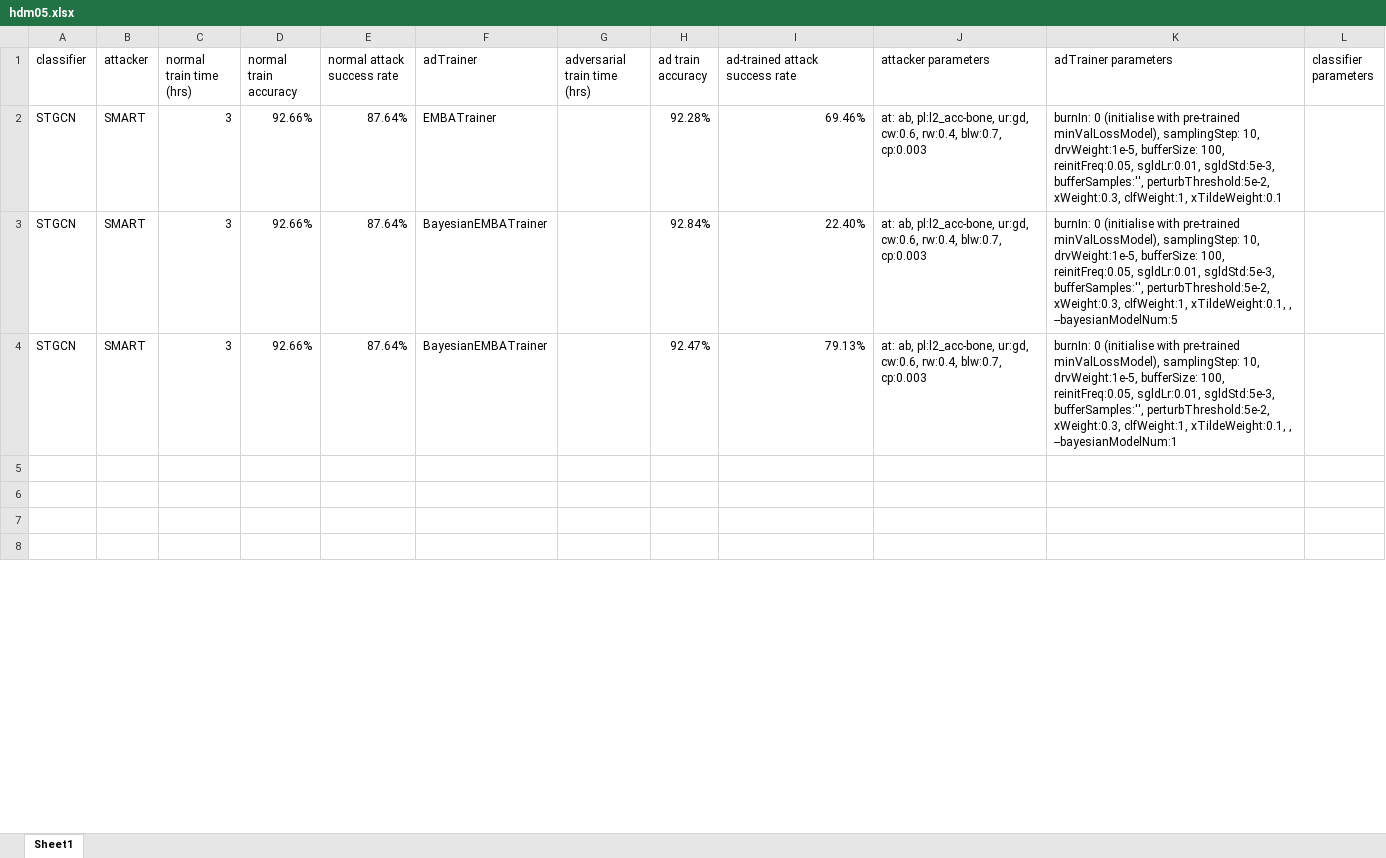
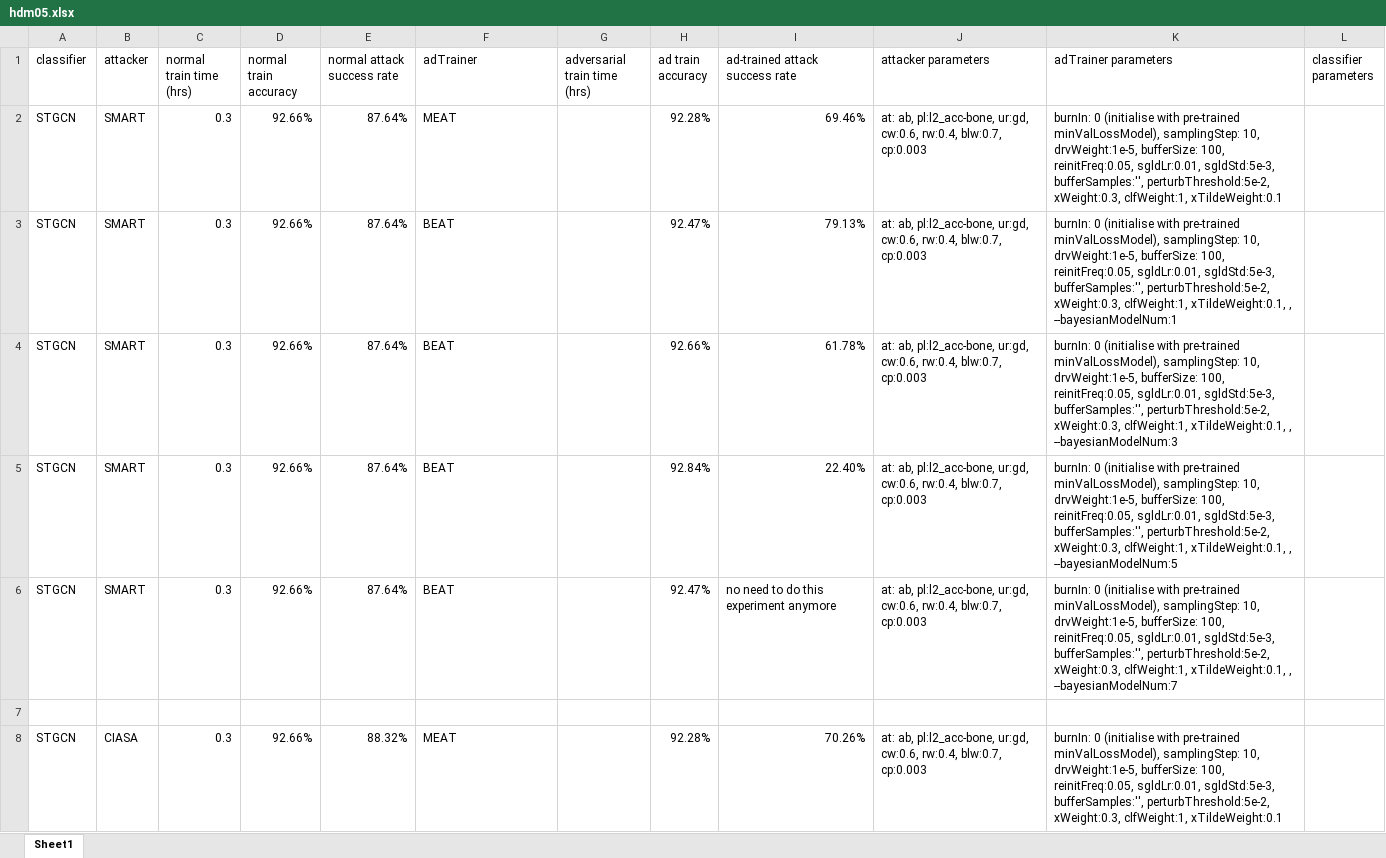
Before and after one commit to realcrane/Defending-Black-box-Skeleton-based-Human-Activity-Classifiers, an Excel workbook: results/hdm05.xlsx, sheet Sheet1, drawn as a sheet; only a part is shown; the shorter side is filled out with more unchanged rows; values as stored, in another font and other column widths than the file's, no borders; addresses are those after the commit; the diff covers the shown part only; the diff names each change by its address in the sheet, - before the commit and + after, or states it on an @@ line.

```diff
--- a/results/hdm05.xlsx (sheet Sheet1)
+++ b/results/hdm05.xlsx (sheet Sheet1)
-C2 (normal train time (hrs)): 3
+C2 (normal train time (hrs)): 0.3
-F2 (adTrainer): EMBATrainer
+F2 (adTrainer): MEAT
+row 3: STGCN | SMART | 0.3 | 92.66% | 87.64% | BEAT |  | 92.47% | 79.13% | at: ab, pl:l2_acc-bone, ur:gd, cw:0.6, rw:0.4, blw:0.7, cp:0.003 | burnIn: 0 (initialise with pre-trained minValLossModel), samplingStep: 10, drvWeight:1e-5, bufferSize: 100, reinitFreq:0.05, sgldLr:0.01, sgldStd:5e-3, bufferSamples:'', perturbThreshold:5e-2, xWeight:0.3, clfWeight:1, xTildeWeight:0.1, , --bayesianModelNum:1
+row 4: STGCN | SMART | 0.3 | 92.66% | 87.64% | BEAT |  | 92.66% | 61.78% | at: ab, pl:l2_acc-bone, ur:gd, cw:0.6, rw:0.4, blw:0.7, cp:0.003 | burnIn: 0 (initialise with pre-trained minValLossModel), samplingStep: 10, drvWeight:1e-5, bufferSize: 100, reinitFreq:0.05, sgldLr:0.01, sgldStd:5e-3, bufferSamples:'', perturbThreshold:5e-2, xWeight:0.3, clfWeight:1, xTildeWeight:0.1, , --bayesianModelNum:3
-C5:C6 (normal train time (hrs)): 3
+C5:C6 (normal train time (hrs)): 0.3
-F5:F6 (adTrainer): BayesianEMBATrainer
+F5:F6 (adTrainer): BEAT
-I6 (ad-trained attack success rate): 79.13%
+I6 (ad-trained attack success rate): no need to do this experiment anymore
-K6 (adTrainer parameters): …xTildeWeight:0.1, , --bayesianModelNum:1
+K6 (adTrainer parameters): …xTildeWeight:0.1, , --bayesianModelNum:7
+row 7: (empty)
+row 8: STGCN | CIASA | 0.3 | 92.66% | 88.32% | MEAT |  | 92.28% | 70.26% | at: ab, pl:l2_acc-bone, ur:gd, cw:0.6, rw:0.4, blw:0.7, cp:0.003 | burnIn: 0 (initialise with pre-trained minValLossModel), samplingStep: 10, drvWeight:1e-5, bufferSize: 100, reinitFreq:0.05, sgldLr:0.01, sgldStd:5e-3, bufferSamples:'', perturbThreshold:5e-2, xWeight:0.3, clfWeight:1, xTildeWeight:0.1
```
Also changed, not shown: 11 added rows and 29 edited cells elsewhere in this sheet, 9 other files.
